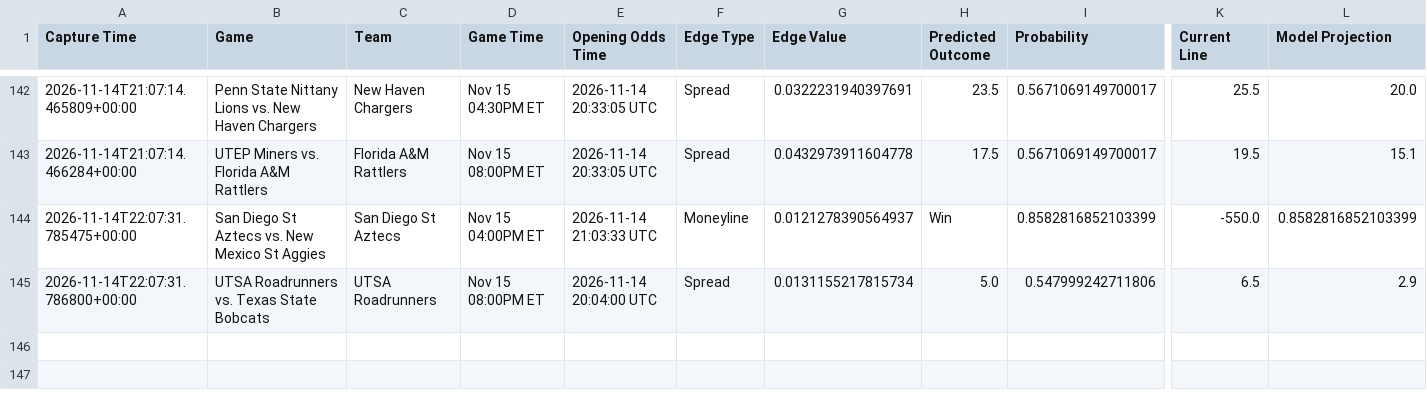
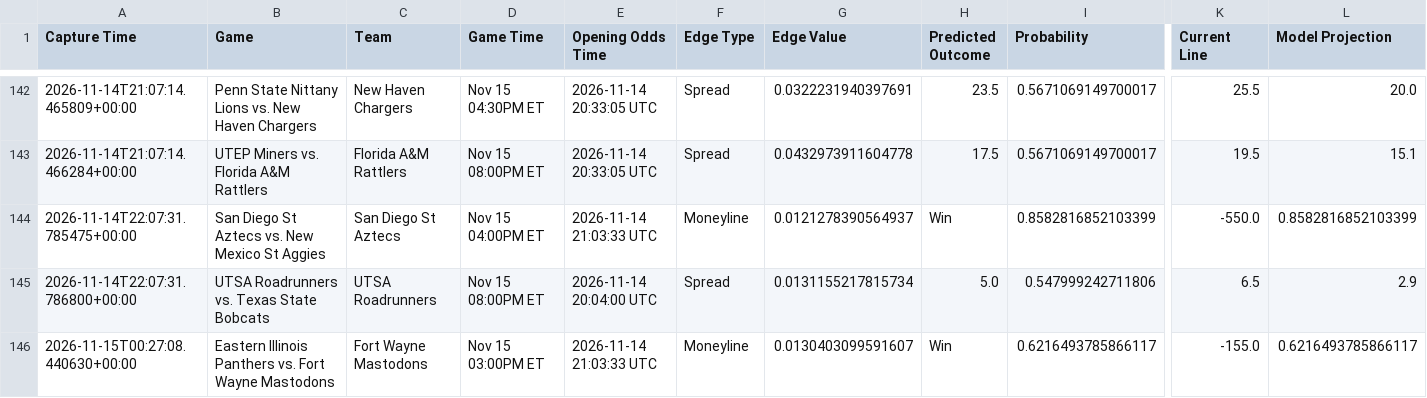
Before and after one commit to trashduty/kp_test, a CSV file: performance_tracking/weekly_performance_2026_W46.csv, drawn as a sheet; only a part is shown, gaps mark what is left out; rows hold the shown columns only; the diff names each change by its address in the sheet, - before the commit and + after, or states it on an @@ line.

```diff
--- a/performance_tracking/weekly_performance_2026_W46.csv
+++ b/performance_tracking/weekly_performance_2026_W46.csv
+row 146: 2026-11-15T00:27:08.440630+00:00 | Eastern Illinois Panthers vs. Fort Wayne Mastodons | Fort Wayne Mastodons | Nov 15 03:00PM ET | 2026-11-14 21:03:33 UTC | Moneyline | 0.0130403099591607 | Win | 0.6216493785866117 | -155.0 | 0.6216493785866117
```
Also changed, not shown: 1 other file.
